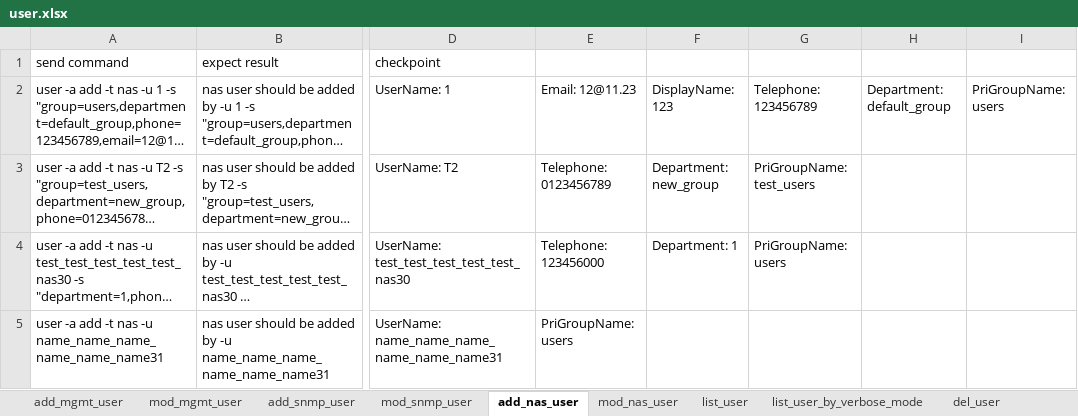
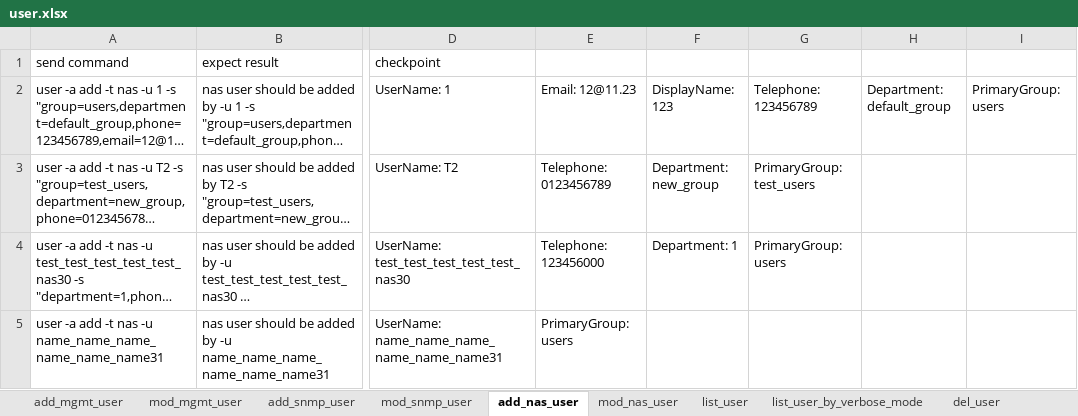
Before and after one commit to FengZiQ/cli, an Excel workbook: data/user.xlsx, sheet add_nas_user, drawn as a sheet; only a part is shown, gaps mark what is left out; long unchanged cells end in …; values as stored, in another font and other column widths than the file's, no borders; the diff names each change by its address in the sheet, - before the commit and + after, or states it on an @@ line.

```diff
--- a/data/user.xlsx (sheet add_nas_user)
+++ b/data/user.xlsx (sheet add_nas_user)
-I2: PriGroupName: users
+I2: PrimaryGroup: users
-G3: PriGroupName: test_users
+G3: PrimaryGroup: test_users
-G4: PriGroupName: users
+G4: PrimaryGroup: users
-E5: PriGroupName: users
+E5: PrimaryGroup: users
```
Also changed, not shown: sheet list_user, sheet list_user_by_verbose_mode, sheet mod_nas_user, data/target.xlsx, 11 other files.
